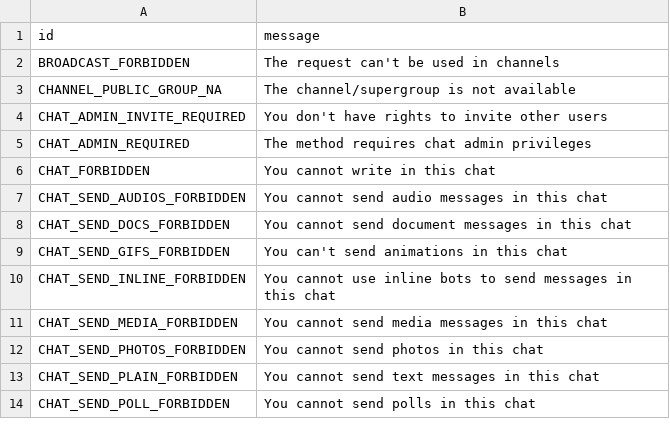
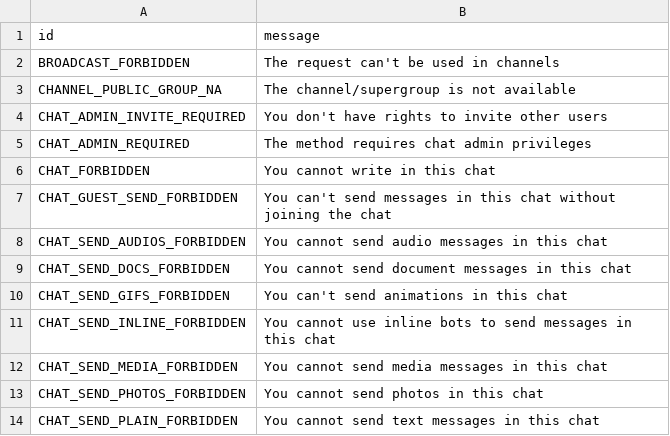
Before and after one commit to yehuda-lev/pyrogram, a TSV file: compiler/errors/source/403_FORBIDDEN.tsv, drawn as a sheet; only a part is shown; the shorter side is filled out with more unchanged rows.

Commit message:
#1234

```diff
--- a/compiler/errors/source/403_FORBIDDEN.tsv
+++ b/compiler/errors/source/403_FORBIDDEN.tsv
@@ -6,2 +6,3 @@ CHAT_ADMIN_REQUIRED	The method requires chat admin privileges
 CHAT_FORBIDDEN	You cannot write in this chat
+CHAT_GUEST_SEND_FORBIDDEN	You can't send messages in this chat without joining the chat
 CHAT_SEND_AUDIOS_FORBIDDEN	You cannot send audio messages in this chat
```
